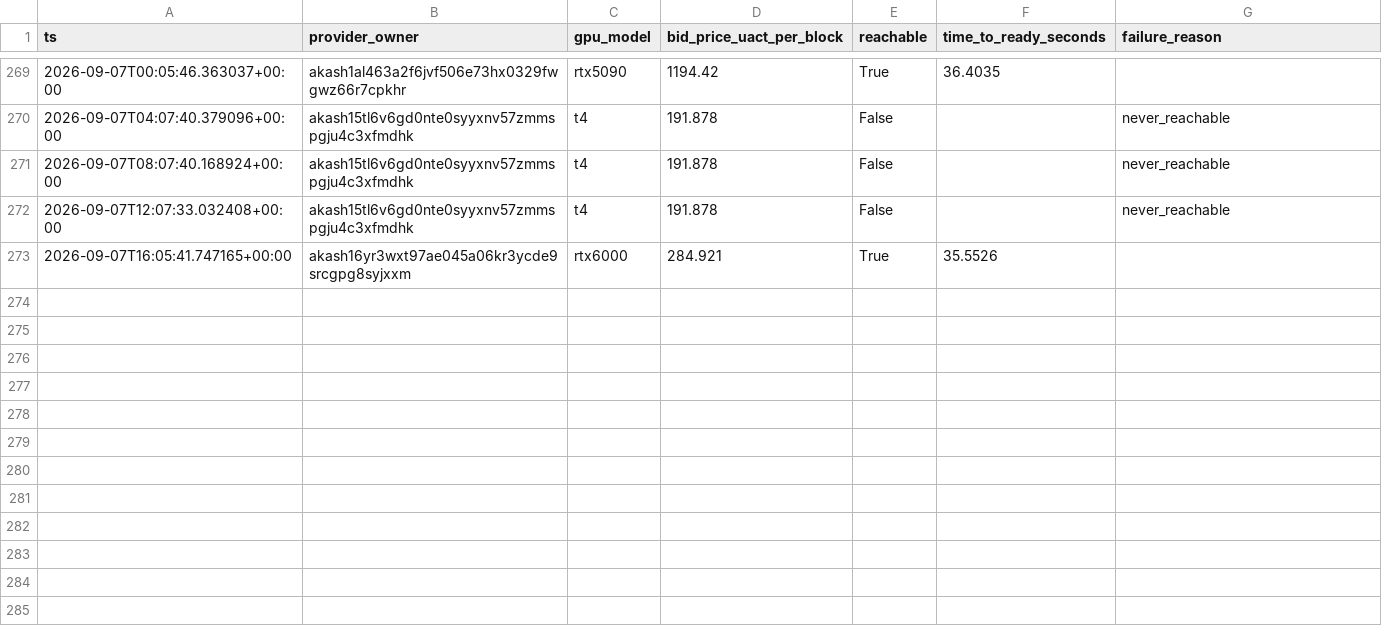
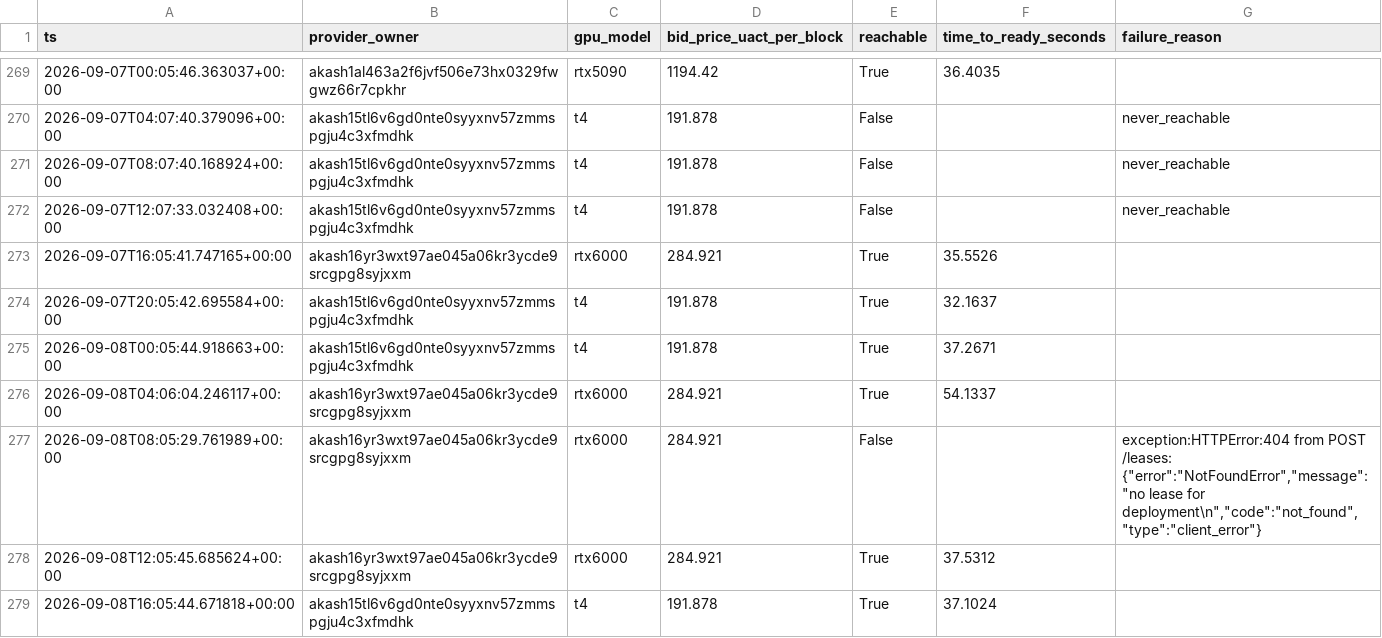
Before and after one commit to themailman05/shoestring, a CSV file: data/canary_live.csv, drawn as a sheet; only a part is shown, gaps mark what is left out.

```diff
--- a/data/canary_live.csv
+++ b/data/canary_live.csv
@@ -273 +273,7 @@ ts,provider_owner,gpu_model,bid_price_uact_per_block,reachable,time_to_ready_sec
 2026-09-07T16:05:41.747165+00:00,akash16yr3wxt97ae045a06kr3ycde9srcgpg8syjxxm,rtx6000,284.921,True,35.5526,
+2026-09-07T20:05:42.695584+00:00,akash15tl6v6gd0nte0syyxnv57zmmspgju4c3xfmdhk,t4,191.878,True,32.1637,
+2026-09-08T00:05:44.918663+00:00,akash15tl6v6gd0nte0syyxnv57zmmspgju4c3xfmdhk,t4,191.878,True,37.2671,
+2026-09-08T04:06:04.246117+00:00,akash16yr3wxt97ae045a06kr3ycde9srcgpg8syjxxm,rtx6000,284.921,True,54.1337,
+2026-09-08T08:05:29.761989+00:00,akash16yr3wxt97ae045a06kr3ycde9srcgpg8syjxxm,rtx6000,284.921,False,,"exception:HTTPError:404 from POST /leases: {""error"":""NotFoundError"",""message"":""no lease for deployment\n"",""code"":""not_found"",""type"":""client_error""}"
+2026-09-08T12:05:45.685624+00:00,akash16yr3wxt97ae045a06kr3ycde9srcgpg8syjxxm,rtx6000,284.921,True,37.5312,
+2026-09-08T16:05:44.671818+00:00,akash15tl6v6gd0nte0syyxnv57zmmspgju4c3xfmdhk,t4,191.878,True,37.1024,
```
